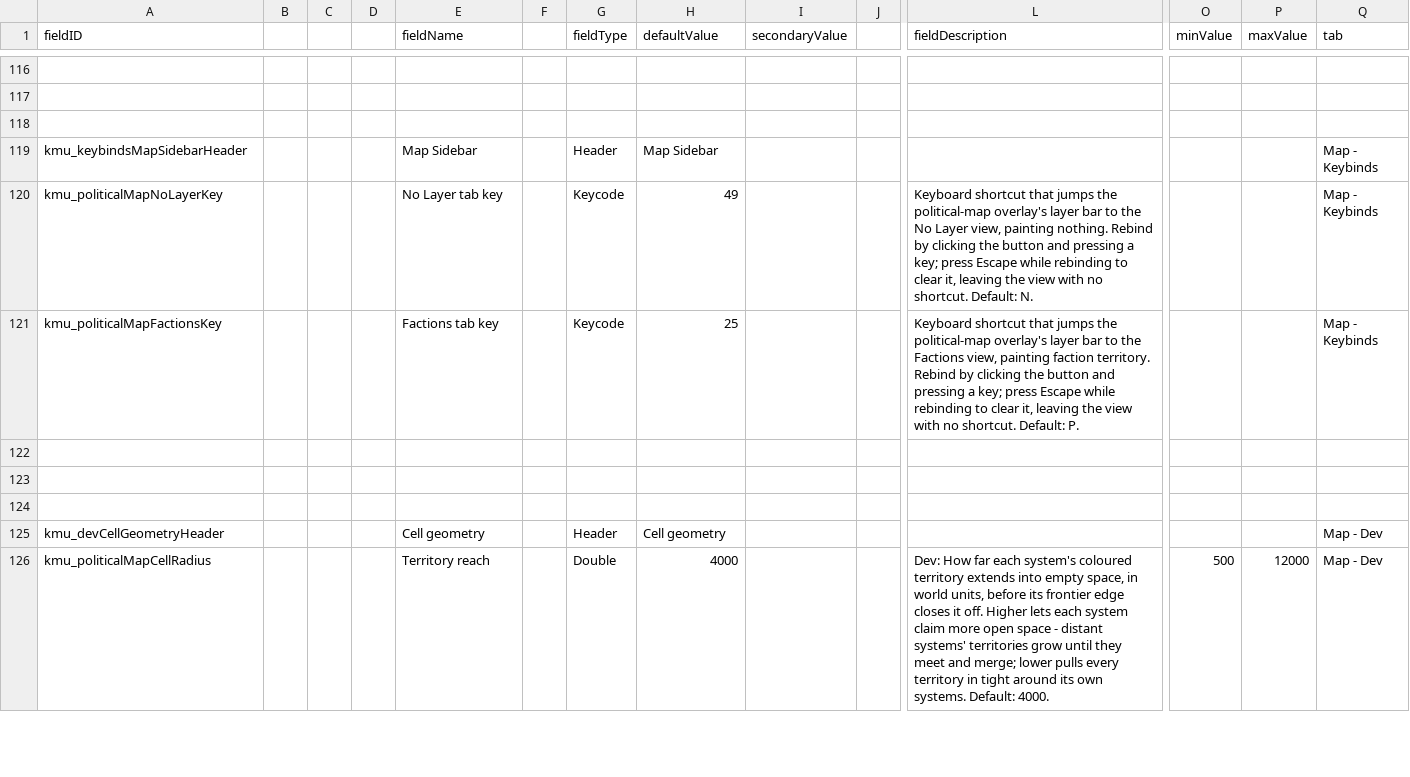
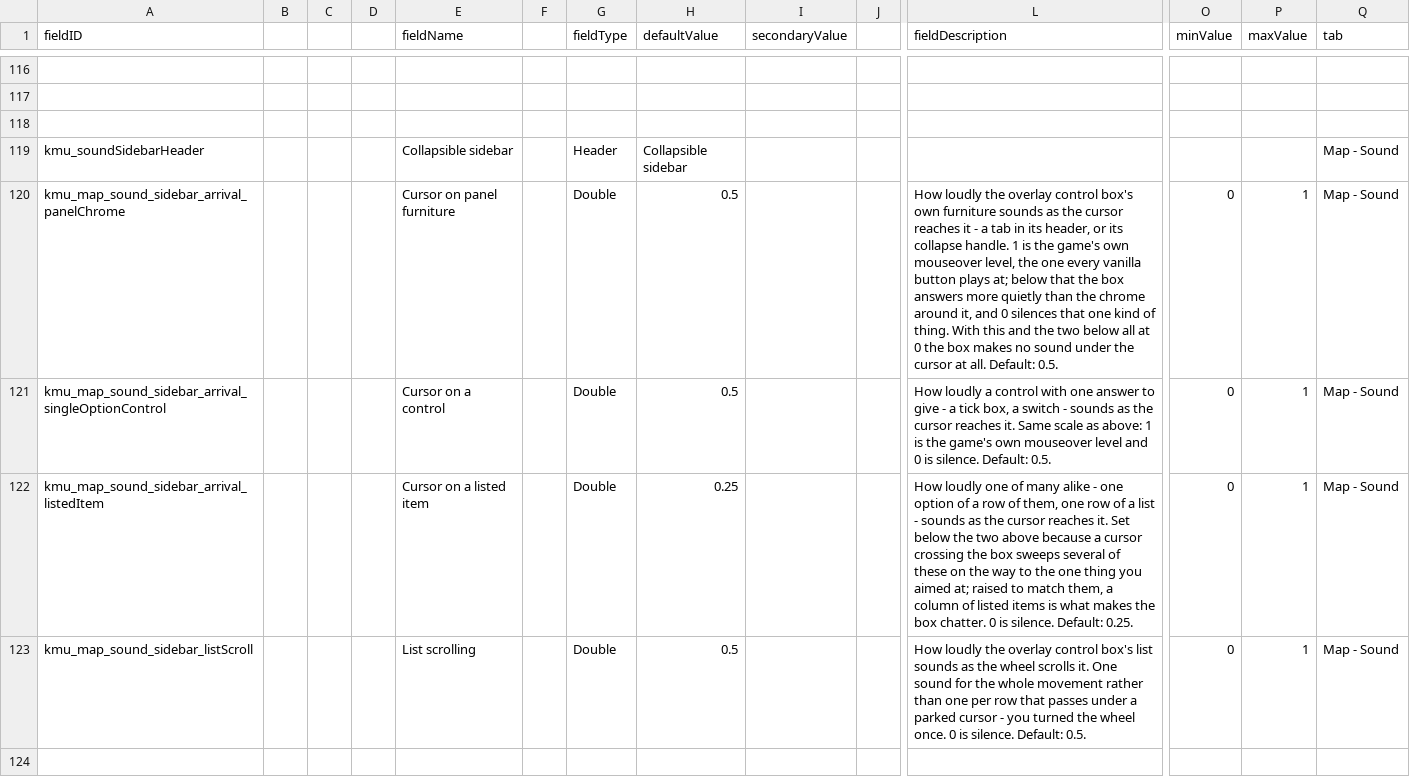
Before and after one commit to Klark-Morrigan/Starsector-Mod-KMU, a CSV file: data/config/LunaSettings.csv, drawn as a sheet; only a part is shown, gaps mark what is left out; the shorter side is filled out with more unchanged rows; rows hold the shown columns only; the diff covers the shown part only; the diff names each change by its address in the sheet, - before the commit and + after, or states it on an @@ line.

Commit message:
feature: sound volume settings for custom UI

```diff
--- a/data/config/LunaSettings.csv
+++ b/data/config/LunaSettings.csv
+row 119: kmu_soundSidebarHeader |  |  |  | Collapsible sidebar |  | Header | Collapsible sidebar |  |  |  |  |  | Map - Sound
+row 120: kmu_map_sound_sidebar_arrival_panelChrome |  |  |  | Cursor on panel furniture |  | Double | 0.5 |  |  | How loudly the overlay control box's own furniture sounds as the cursor reaches it - a tab in its header, or its collapse handle. 1 is the game's own mouseover level, the one every vanilla button plays at; below that the box answers more quietly than the chrome around it, and 0 silences that one kind of thing. With this and the two below all at 0 the box makes no sound under the cursor at all. Default: 0.5. | 0 | 1 | Map - Sound
+row 121: kmu_map_sound_sidebar_arrival_singleOptionControl |  |  |  | Cursor on a control |  | Double | 0.5 |  |  | How loudly a control with one answer to give - a tick box, a switch - sounds as the cursor reaches it. Same scale as above: 1 is the game's own mouseover level and 0 is silence. Default: 0.5. | 0 | 1 | Map - Sound
+row 122: kmu_map_sound_sidebar_arrival_listedItem |  |  |  | Cursor on a listed item |  | Double | 0.25 |  |  | How loudly one of many alike - one option of a row of them, one row of a list - sounds as the cursor reaches it. Set below the two above because a cursor crossing the box sweeps several of these on the way to the one thing you aimed at; raised to match them, a column of listed items is what makes the box chatter. 0 is silence. Default: 0.25. | 0 | 1 | Map - Sound
+row 123: kmu_map_sound_sidebar_listScroll |  |  |  | List scrolling |  | Double | 0.5 |  |  | How loudly the overlay control box's list sounds as the wheel scrolls it. One sound for the whole movement rather than one per row that passes under a parked cursor - you turned the wheel once. 0 is silence. Default: 0.5. | 0 | 1 | Map - Sound
+row 124: (empty)
```
Also changed, not shown: 5 added rows elsewhere in this file, 11 other files.
